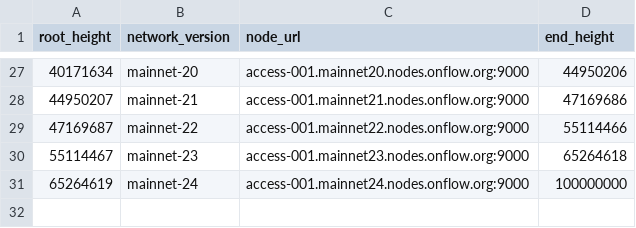
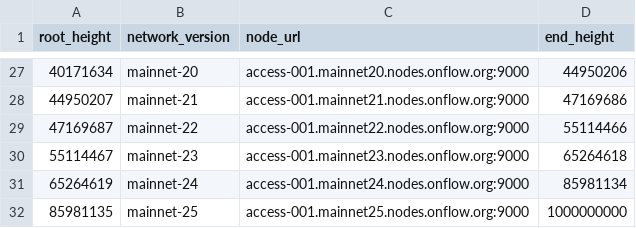
Before and after one commit to FlipsideCrypto/flow-models, a CSV file: data/seeds__network_version.csv, drawn as a sheet; only a part is shown, gaps mark what is left out.

Commit message:
upd nv csv

```diff
--- a/data/seeds__network_version.csv
+++ b/data/seeds__network_version.csv
@@ -30,2 +30,3 @@ root_height,network_version,node_url,end_height
 55114467,mainnet-23,access-001.mainnet23.nodes.onflow.org:9000,65264618
-65264619,mainnet-24,access-001.mainnet24.nodes.onflow.org:9000,100000000
+65264619,mainnet-24,access-001.mainnet24.nodes.onflow.org:9000,85981134
+85981135,mainnet-25,access-001.mainnet25.nodes.onflow.org:9000,1000000000
```
